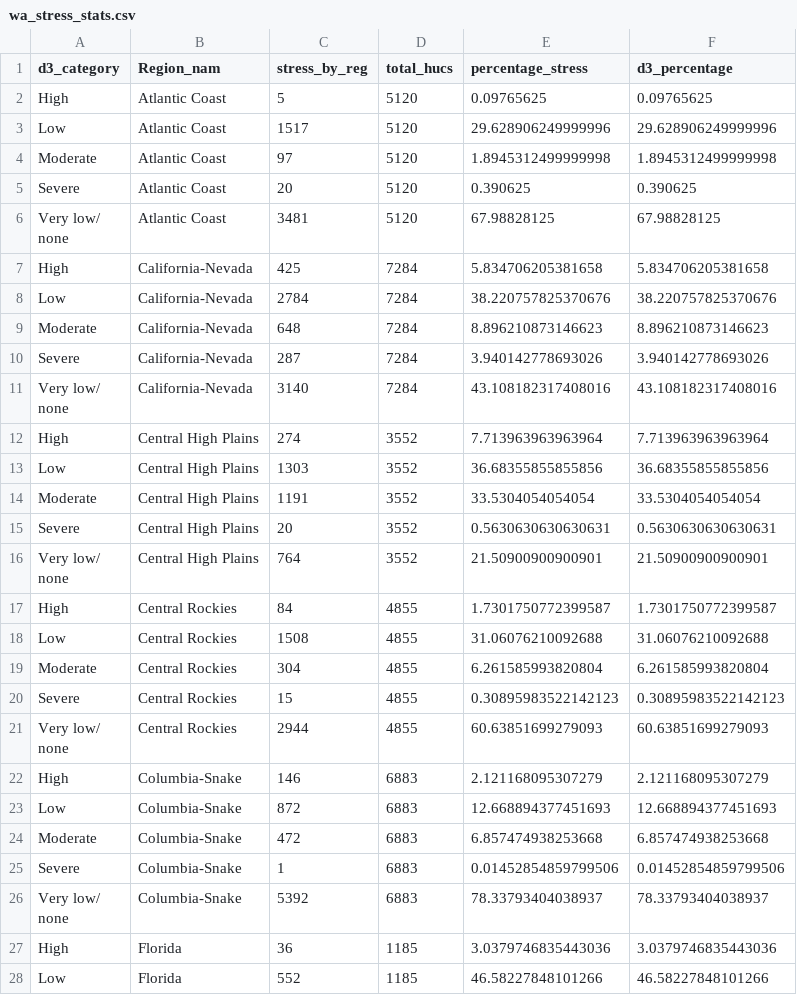
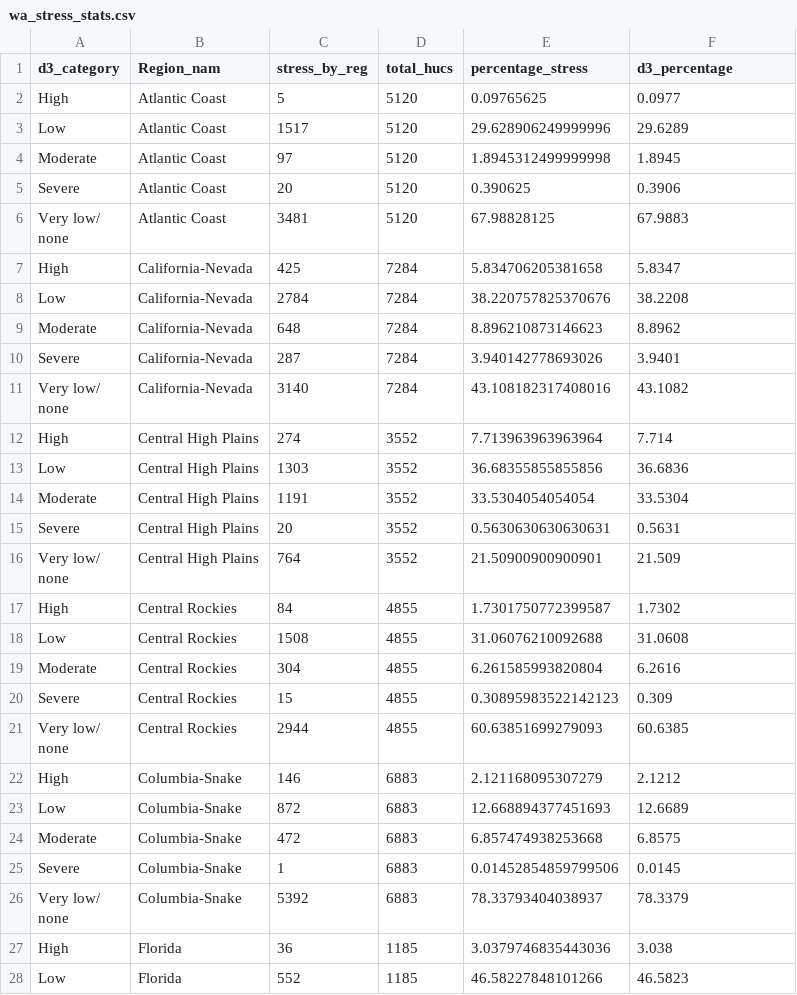
Before and after one commit to DOI-USGS/water-availability, a CSV file: public/wa_stress_stats.csv, drawn as a sheet; only a part is shown; the diff covers the shown part only.

Commit message:
stats for d3

```diff
--- a/public/wa_stress_stats.csv
+++ b/public/wa_stress_stats.csv
@@ -1,33 +1,33 @@
 d3_category,Region_nam,stress_by_reg,total_hucs,percentage_stress,d3_percentage
-High,Atlantic Coast,5,5120,0.09765625,0.09765625
-Low,Atlantic Coast,1517,5120,29.628906249999996,29.628906249999996
-Moderate,Atlantic Coast,97,5120,1.8945312499999998,1.8945312499999998
-Severe,Atlantic Coast,20,5120,0.390625,0.390625
-"Very low/
-none",Atlantic Coast,3481,5120,67.98828125,67.98828125
-High,California-Nevada,425,7284,5.834706205381658,5.834706205381658
-Low,California-Nevada,2784,7284,38.220757825370676,38.220757825370676
-Moderate,California-Nevada,648,7284,8.896210873146623,8.896210873146623
-Severe,California-Nevada,287,7284,3.940142778693026,3.940142778693026
-"Very low/
-none",California-Nevada,3140,7284,43.108182317408016,43.108182317408016
-High,Central High Plains,274,3552,7.713963963963964,7.713963963963964
-Low,Central High Plains,1303,3552,36.68355855855856,36.68355855855856
-Moderate,Central High Plains,1191,3552,33.5304054054054,33.5304054054054
-Severe,Central High Plains,20,3552,0.5630630630630631,0.5630630630630631
-"Very low/
-none",Central High Plains,764,3552,21.50900900900901,21.50900900900901
-High,Central Rockies,84,4855,1.7301750772399587,1.7301750772399587
-Low,Central Rockies,1508,4855,31.06076210092688,31.06076210092688
-Moderate,Central Rockies,304,4855,6.261585993820804,6.261585993820804
-Severe,Central Rockies,15,4855,0.30895983522142123,0.30895983522142123
-"Very low/
-none",Central Rockies,2944,4855,60.63851699279093,60.63851699279093
-High,Columbia-Snake,146,6883,2.121168095307279,2.121168095307279
-Low,Columbia-Snake,872,6883,12.668894377451693,12.668894377451693
-Moderate,Columbia-Snake,472,6883,6.857474938253668,6.857474938253668
-Severe,Columbia-Snake,1,6883,0.01452854859799506,0.01452854859799506
-"Very low/
-none",Columbia-Snake,5392,6883,78.33793404038937,78.33793404038937
-High,Florida,36,1185,3.0379746835443036,3.0379746835443036
-Low,Florida,552,1185,46.58227848101266,46.58227848101266
+High,Atlantic Coast,5,5120,0.09765625,0.0977
+Low,Atlantic Coast,1517,5120,29.628906249999996,29.6289
+Moderate,Atlantic Coast,97,5120,1.8945312499999998,1.8945
+Severe,Atlantic Coast,20,5120,0.390625,0.3906
+"Very low/
+none",Atlantic Coast,3481,5120,67.98828125,67.9883
+High,California-Nevada,425,7284,5.834706205381658,5.8347
+Low,California-Nevada,2784,7284,38.220757825370676,38.2208
+Moderate,California-Nevada,648,7284,8.896210873146623,8.8962
+Severe,California-Nevada,287,7284,3.940142778693026,3.9401
+"Very low/
+none",California-Nevada,3140,7284,43.108182317408016,43.1082
+High,Central High Plains,274,3552,7.713963963963964,7.714
+Low,Central High Plains,1303,3552,36.68355855855856,36.6836
+Moderate,Central High Plains,1191,3552,33.5304054054054,33.5304
+Severe,Central High Plains,20,3552,0.5630630630630631,0.5631
+"Very low/
+none",Central High Plains,764,3552,21.50900900900901,21.509
+High,Central Rockies,84,4855,1.7301750772399587,1.7302
+Low,Central Rockies,1508,4855,31.06076210092688,31.0608
+Moderate,Central Rockies,304,4855,6.261585993820804,6.2616
+Severe,Central Rockies,15,4855,0.30895983522142123,0.309
+"Very low/
+none",Central Rockies,2944,4855,60.63851699279093,60.6385
+High,Columbia-Snake,146,6883,2.121168095307279,2.1212
+Low,Columbia-Snake,872,6883,12.668894377451693,12.6689
+Moderate,Columbia-Snake,472,6883,6.857474938253668,6.8575
+Severe,Columbia-Snake,1,6883,0.01452854859799506,0.0145
+"Very low/
+none",Columbia-Snake,5392,6883,78.33793404038937,78.3379
+High,Florida,36,1185,3.0379746835443036,3.038
+Low,Florida,552,1185,46.58227848101266,46.5823
```
Also changed, not shown: 59 edited cells elsewhere in this file, 7 other files.
